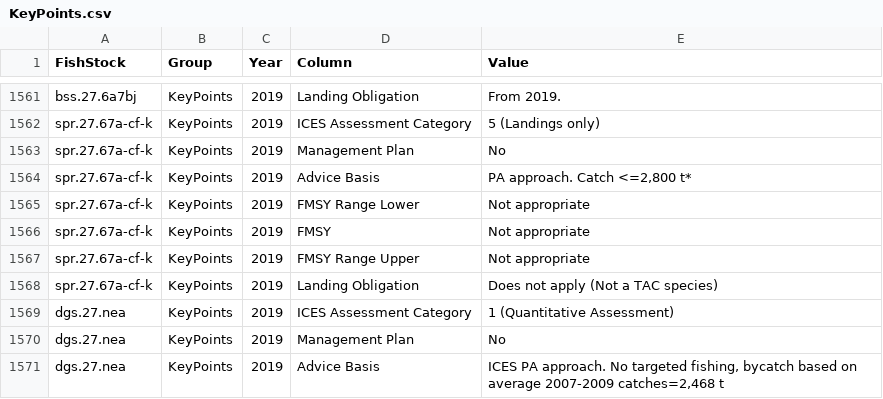
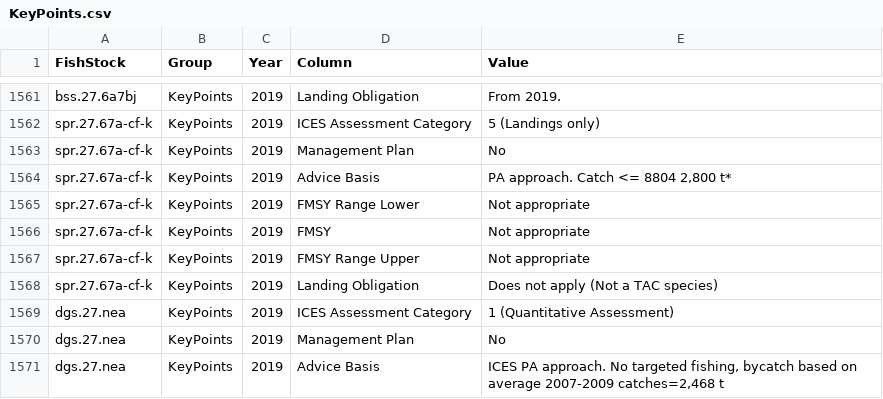
Before and after one commit to IrishMarineInstitute/digital-stockbook, a CSV file: KeyPoints.csv, drawn as a sheet; only a part is shown, gaps mark what is left out.

```diff
--- a/KeyPoints.csv
+++ b/KeyPoints.csv
@@ -1703,3 +1703,3 @@ spr.27.67a-cf-k,KeyPoints,2019,ICES Assessment Category,5 (Landings only)
 spr.27.67a-cf-k,KeyPoints,2019,Management Plan,No
-spr.27.67a-cf-k,KeyPoints,2019,Advice Basis ,"PA approach. Catch <=2,800 t*"
+spr.27.67a-cf-k,KeyPoints,2019,Advice Basis ,"PA approach. Catch <= 8804 2,800 t*"
 spr.27.67a-cf-k,KeyPoints,2019,  FMSY Range Lower,Not appropriate
```
Also changed, not shown: ManagementAdvice.csv, 25 other files.
